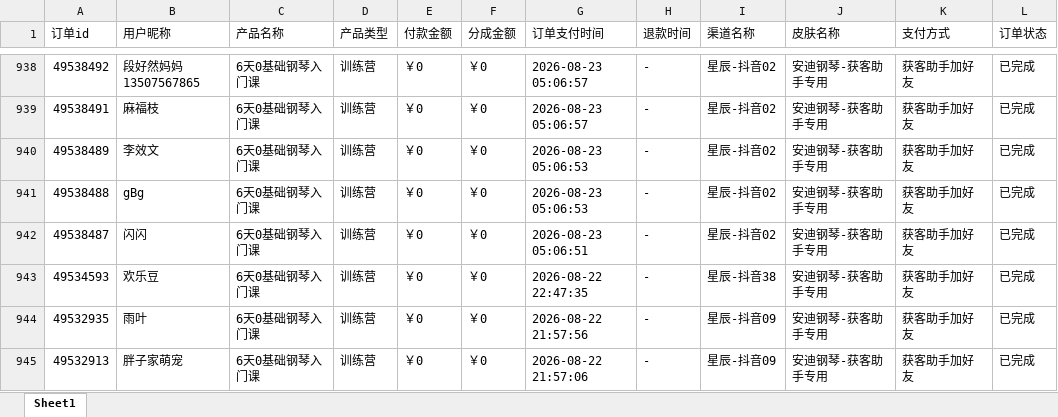
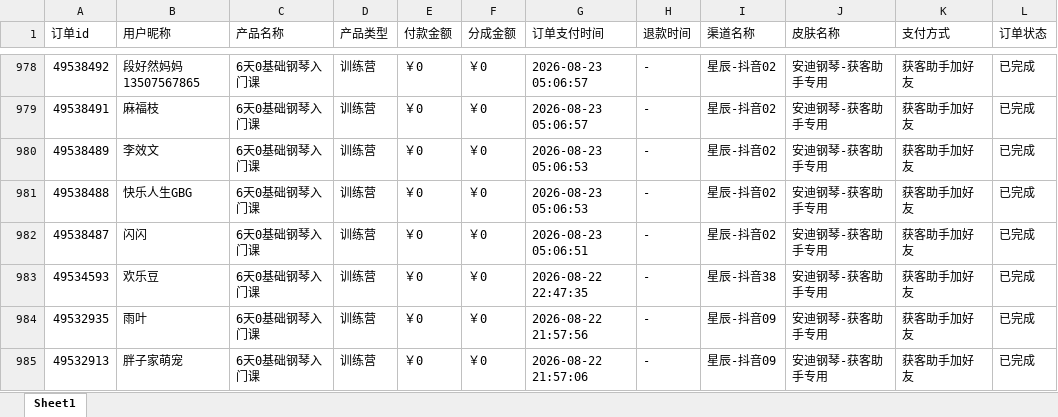
Before and after one commit to JNC121314/jianzhi-dashboard, an Excel workbook: data/exports/抖音/dist_order_2026-08-28.xlsx, sheet Sheet1, drawn as a sheet; only a part is shown, gaps mark what is left out; values as stored, in another font and other column widths than the file's, no borders; addresses are those after the commit; the diff covers the shown part only; the diff names each change by its address in the sheet, - before the commit and + after, or states it on an @@ line.

```diff
--- a/data/exports/抖音/dist_order_2026-08-28.xlsx (sheet Sheet1)
+++ b/data/exports/抖音/dist_order_2026-08-28.xlsx (sheet Sheet1)
-B981 (用户昵称): gBg
+B981 (用户昵称): 快乐人生GBG
```
Also changed, not shown: 40 added rows elsewhere in this sheet, data/exports/严总/dist_order_2026-08-28.xlsx, data/exports/王颖瑜伽/dist_order_2026-08-28.xlsx, 6 other files.
